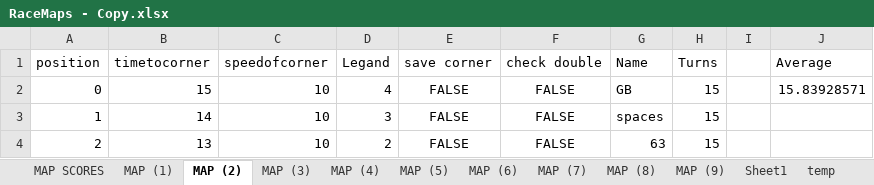
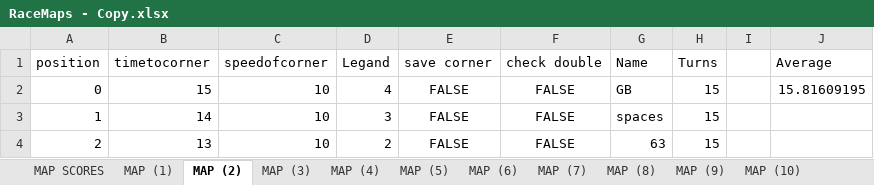
Before and after one commit to Sjskyler27/random, an Excel workbook: HEATMAPTEST/RaceMaps - Copy.xlsx, sheet MAP (2), drawn as a sheet; only a part is shown; values as stored, in another font and other column widths than the file's, no borders; the diff covers the shown part only; the diff names each change by its address in the sheet, - before the commit and + after, or states it on an @@ line.

```diff
--- a/HEATMAPTEST/RaceMaps - Copy.xlsx (sheet MAP (2))
+++ b/HEATMAPTEST/RaceMaps - Copy.xlsx (sheet MAP (2))
-sheet tab: Sheet1
+sheet tab: MAP (10)
-J2 (Average): 15.83928571
+J2 (Average): 15.81609195
```
Also changed, not shown: 180 added rows elsewhere in this sheet, sheet MAP (11), sheet MAP (7), sheet MAP (9), sheet MAP (8), sheet MAP (10), sheet MAP (1), 5 more sheets, other sheet tabs, formulas that keep their value, hidden cells, 8 other files.
